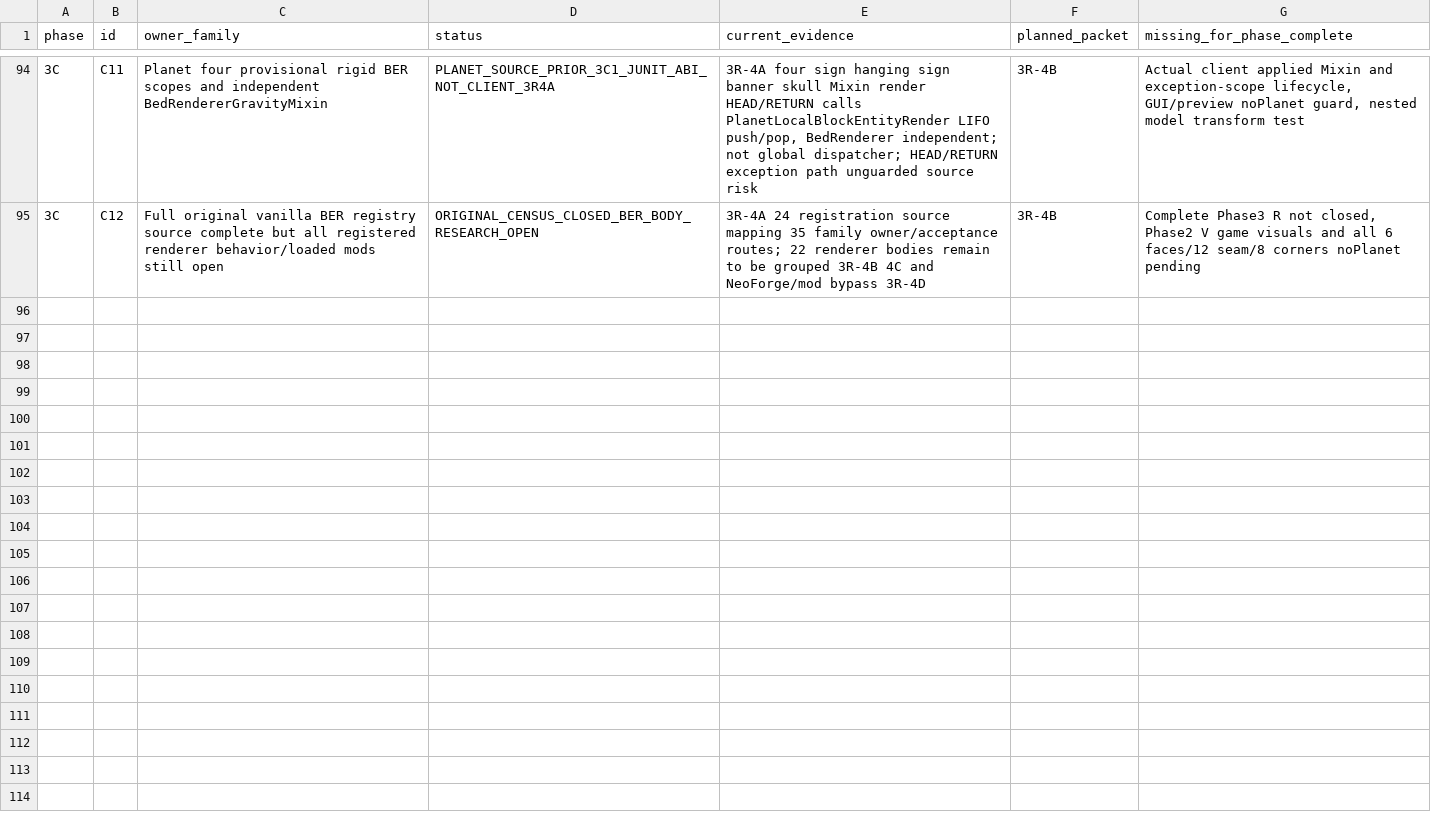
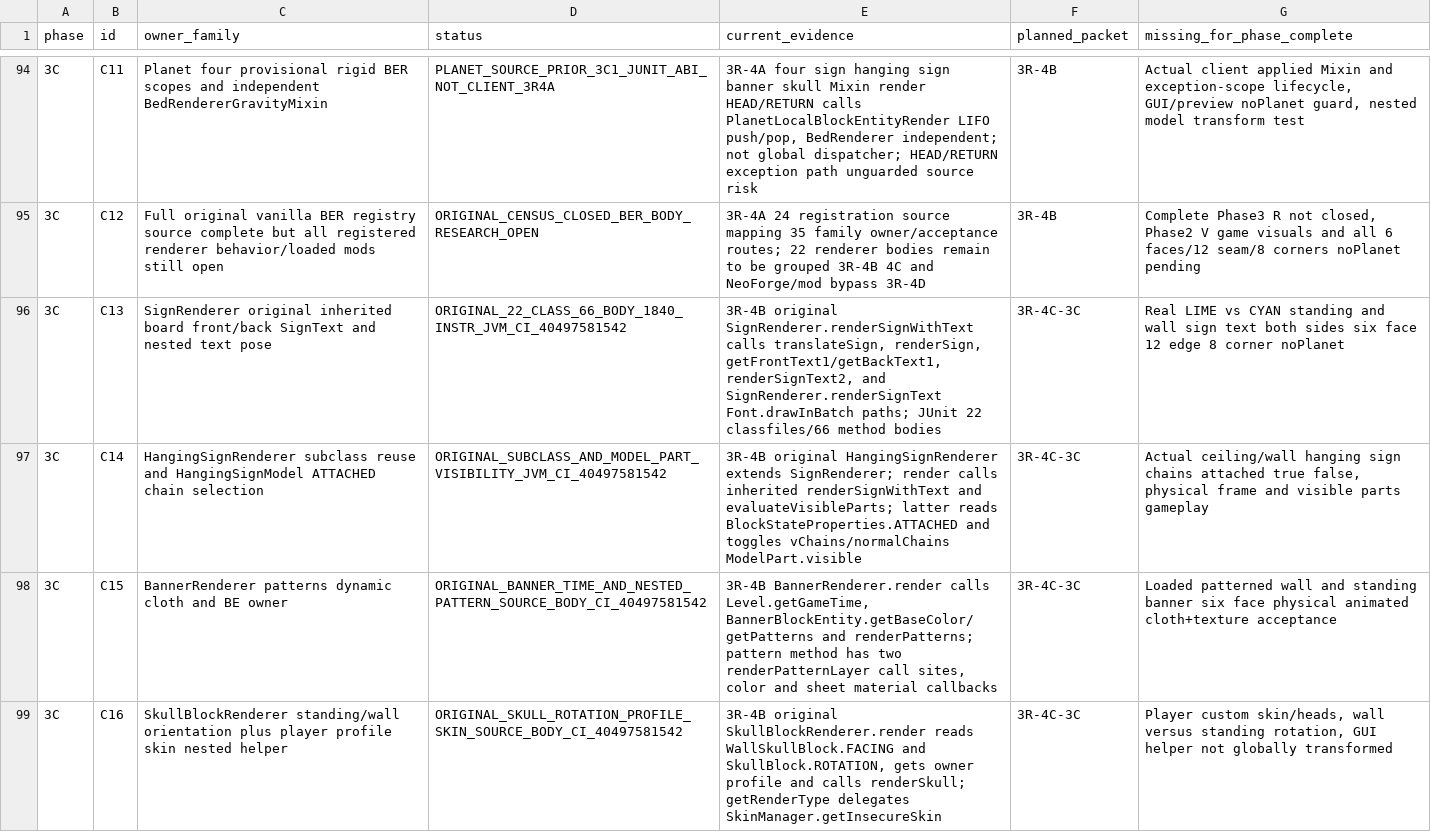
Before and after one commit to Abbygree11/Planetary, a TSV file: docs/research/PHASE3_OWNER_COVERAGE_1_21_1.tsv, drawn as a sheet; only a part is shown, gaps mark what is left out; the diff covers the shown part only.

Commit message:
research(3R-4B): expand Phase3 original BER owner coverage to 101 with nested text chain patterns skin and mod override gates

```diff
--- a/docs/research/PHASE3_OWNER_COVERAGE_1_21_1.tsv
+++ b/docs/research/PHASE3_OWNER_COVERAGE_1_21_1.tsv
@@ -95 +95,5 @@ phase	id	owner_family	status	current_evidence	planned_packet	missing_for_phase_c
 3C	C12	Full original vanilla BER registry source complete but all registered renderer behavior/loaded mods still open	ORIGINAL_CENSUS_CLOSED_BER_BODY_RESEARCH_OPEN	3R-4A 24 registration source mapping 35 family owner/acceptance routes; 22 renderer bodies remain to be grouped 3R-4B 4C and NeoForge/mod bypass 3R-4D	3R-4B	Complete Phase3 R not closed, Phase2 V game visuals and all 6 faces/12 seam/8 corners noPlanet pending
+3C	C13	SignRenderer original inherited board front/back SignText and nested text pose	ORIGINAL_22_CLASS_66_BODY_1840_INSTR_JVM_CI_40497581542	3R-4B original SignRenderer.renderSignWithText calls translateSign, renderSign, getFrontText1/getBackText1, renderSignText2, and SignRenderer.renderSignText Font.drawInBatch paths; JUnit 22 classfiles/66 method bodies	3R-4C-3C	Real LIME vs CYAN standing and wall sign text both sides six face 12 edge 8 corner noPlanet
+3C	C14	HangingSignRenderer subclass reuse and HangingSignModel ATTACHED chain selection	ORIGINAL_SUBCLASS_AND_MODEL_PART_VISIBILITY_JVM_CI_40497581542	3R-4B original HangingSignRenderer extends SignRenderer; render calls inherited renderSignWithText and evaluateVisibleParts; latter reads BlockStateProperties.ATTACHED and toggles vChains/normalChains ModelPart.visible	3R-4C-3C	Actual ceiling/wall hanging sign chains attached true false, physical frame and visible parts gameplay
+3C	C15	BannerRenderer patterns dynamic cloth and BE owner	ORIGINAL_BANNER_TIME_AND_NESTED_PATTERN_SOURCE_BODY_CI_40497581542	3R-4B BannerRenderer.render calls Level.getGameTime, BannerBlockEntity.getBaseColor/getPatterns and renderPatterns; pattern method has two renderPatternLayer call sites, color and sheet material callbacks	3R-4C-3C	Loaded patterned wall and standing banner six face physical animated cloth+texture acceptance
+3C	C16	SkullBlockRenderer standing/wall orientation plus player profile skin nested helper	ORIGINAL_SKULL_ROTATION_PROFILE_SKIN_SOURCE_BODY_CI_40497581542	3R-4B original SkullBlockRenderer.render reads WallSkullBlock.FACING and SkullBlock.ROTATION, gets owner profile and calls renderSkull; getRenderType delegates SkinManager.getInsecureSkin	3R-4C-3C	Player custom skin/heads, wall versus standing rotation, GUI helper not globally transformed
```
Also changed, not shown: 3 added rows elsewhere in this file.
